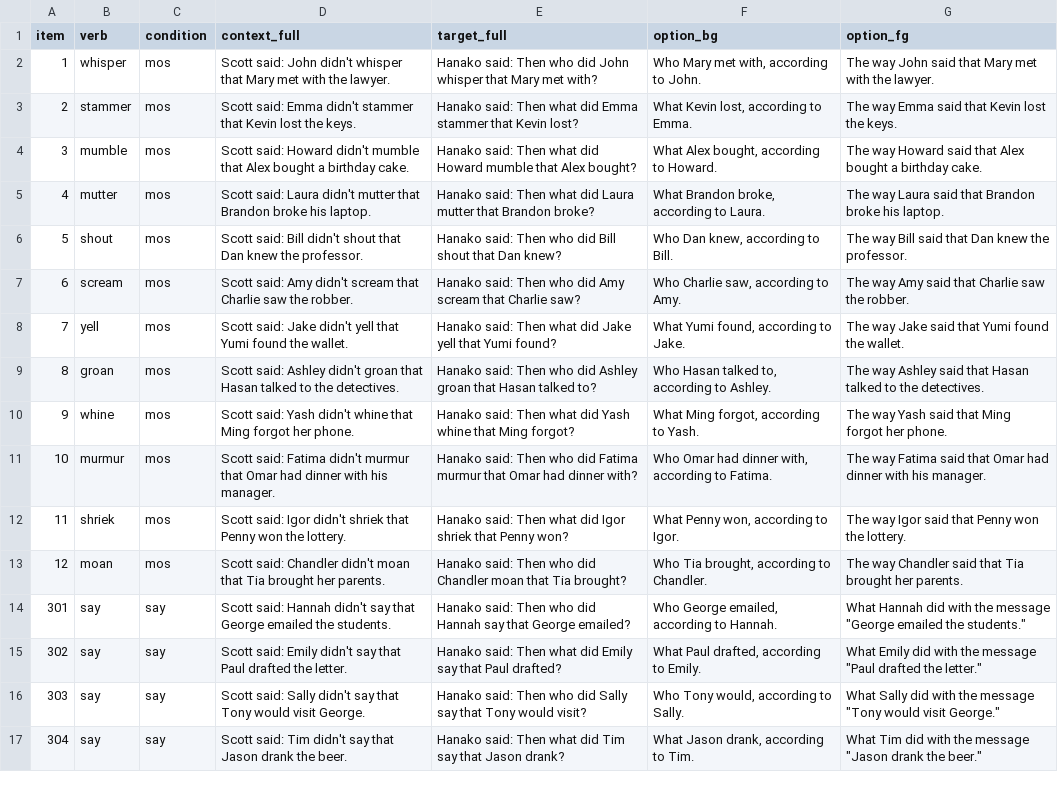
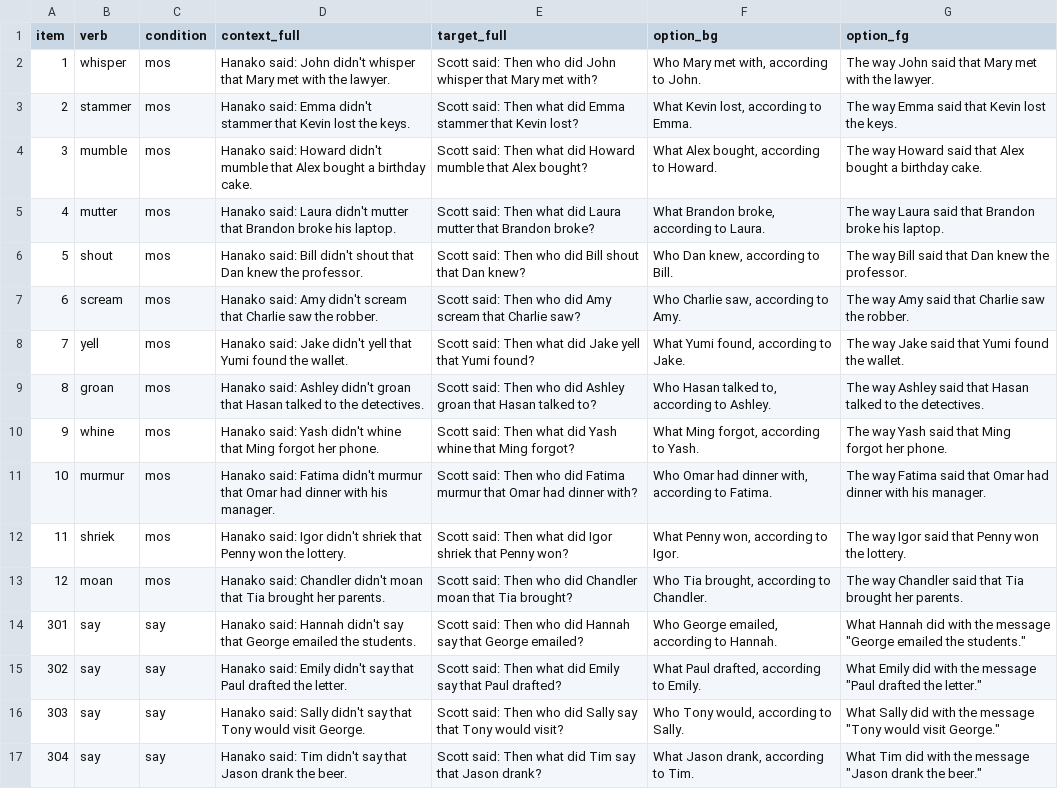
Before and after one commit to pennydy/MOS_Island, a CSV file: experiments/1a_mos_say/stimuli/MoS_Island_Exp1a_Stimuli.csv, drawn as a sheet; only a part is shown; the diff covers the shown part only; the diff names each change by its address in the sheet, - before the commit and + after, or states it on an @@ line.

```diff
--- a/experiments/1a_mos_say/stimuli/MoS_Island_Exp1a_Stimuli.csv
+++ b/experiments/1a_mos_say/stimuli/MoS_Island_Exp1a_Stimuli.csv
-D2 (context_full): Scott said: John…
+D2 (context_full): Hanako said: John…
-E2 (target_full): Hanako said: Then…
+E2 (target_full): Scott said: Then…
-D3 (context_full): Scott said: Emma…
+D3 (context_full): Hanako said: Emma…
-E3 (target_full): Hanako said: Then…
+E3 (target_full): Scott said: Then…
-D4 (context_full): Scott said: Howard…
+D4 (context_full): Hanako said: Howard…
-E4 (target_full): Hanako said: Then…
+E4 (target_full): Scott said: Then…
-D5 (context_full): Scott said: Laura…
+D5 (context_full): Hanako said: Laura…
-E5 (target_full): Hanako said: Then…
+E5 (target_full): Scott said: Then…
-D6 (context_full): Scott said: Bill…
+D6 (context_full): Hanako said: Bill…
-E6 (target_full): Hanako said: Then…
+E6 (target_full): Scott said: Then…
-D7 (context_full): Scott said: Amy…
+D7 (context_full): Hanako said: Amy…
-E7 (target_full): Hanako said: Then…
+E7 (target_full): Scott said: Then…
-D8 (context_full): Scott said: Jake…
+D8 (context_full): Hanako said: Jake…
-E8 (target_full): Hanako said: Then…
+E8 (target_full): Scott said: Then…
-D9 (context_full): Scott said: Ashley…
+D9 (context_full): Hanako said: Ashley…
-E9 (target_full): Hanako said: Then…
+E9 (target_full): Scott said: Then…
-D10 (context_full): Scott said: Yash…
+D10 (context_full): Hanako said: Yash…
-E10 (target_full): Hanako said: Then…
+E10 (target_full): Scott said: Then…
-D11 (context_full): Scott said: Fatima…
+D11 (context_full): Hanako said: Fatima…
-E11 (target_full): Hanako said: Then…
+E11 (target_full): Scott said: Then…
-D12 (context_full): Scott said: Igor…
+D12 (context_full): Hanako said: Igor…
-E12 (target_full): Hanako said: Then…
+E12 (target_full): Scott said: Then…
-D13 (context_full): Scott said: Chandler…
+D13 (context_full): Hanako said: Chandler…
-E13 (target_full): Hanako said: Then…
+E13 (target_full): Scott said: Then…
-D14 (context_full): Scott said: Hannah…
+D14 (context_full): Hanako said: Hannah…
-E14 (target_full): Hanako said: Then…
+E14 (target_full): Scott said: Then…
-D15 (context_full): Scott said: Emily…
+D15 (context_full): Hanako said: Emily…
-E15 (target_full): Hanako said: Then…
+E15 (target_full): Scott said: Then…
-D16 (context_full): Scott said: Sally…
+D16 (context_full): Hanako said: Sally…
-E16 (target_full): Hanako said: Then…
+E16 (target_full): Scott said: Then…
-D17 (context_full): Scott said: Tim…
+D17 (context_full): Hanako said: Tim…
-E17 (target_full): Hanako said: Then…
+E17 (target_full): Scott said: Then…
```
Also changed, not shown: 73 edited cells elsewhere in this file, 53 other files.
